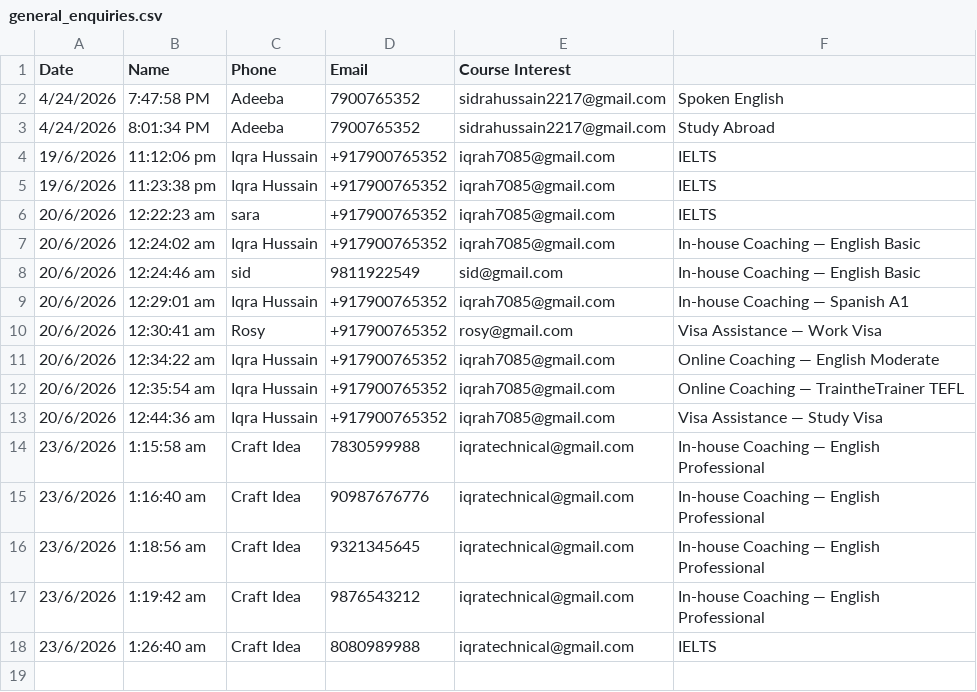
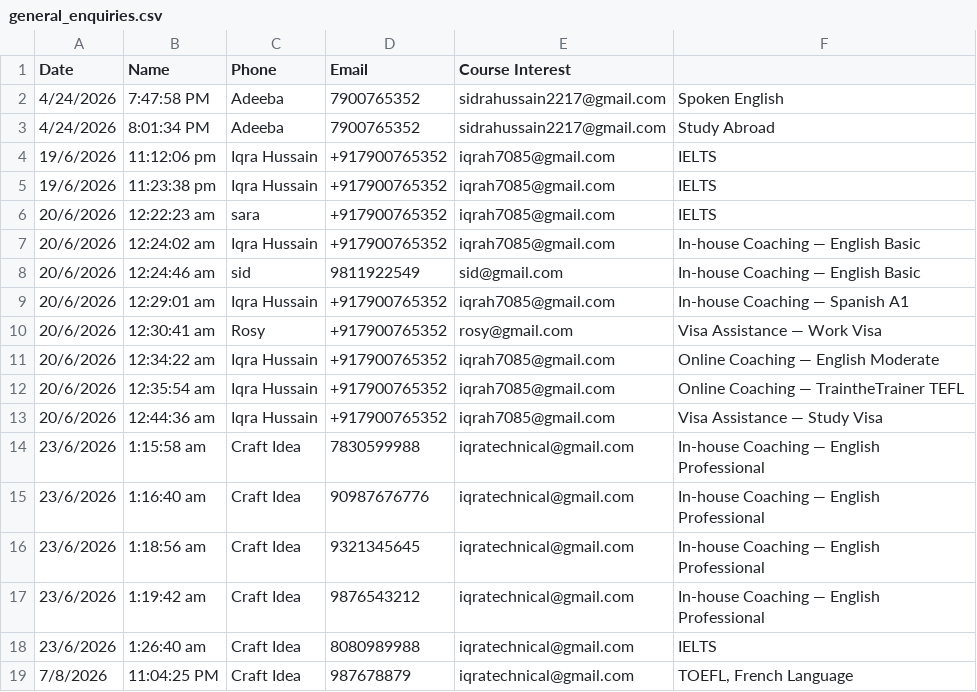
Before and after one commit to Iqra-hussain235/InternationalInstituteOfLanguage, a CSV file: backend/data/general_enquiries.csv, drawn as a sheet.

```diff
--- a/backend/data/general_enquiries.csv
+++ b/backend/data/general_enquiries.csv
@@ -18 +18,2 @@ Date,Name,Phone,Email,Course Interest
 23/6/2026, 1:26:40 am,Craft Idea,8080989988,iqratechnical@gmail.com,IELTS
+7/8/2026, 11:04:25 PM,Craft Idea,987678879,iqratechnical@gmail.com,"TOEFL, French Language"
```
Also changed, not shown: backend/data/academy_enquiries.csv, 15 other files.
